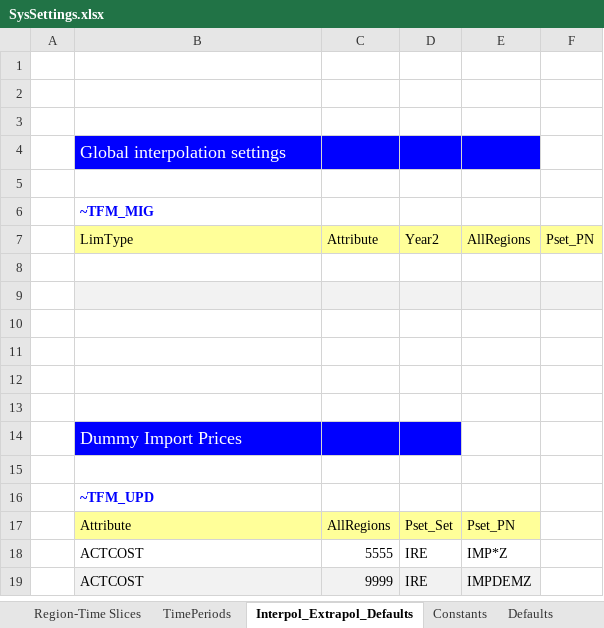
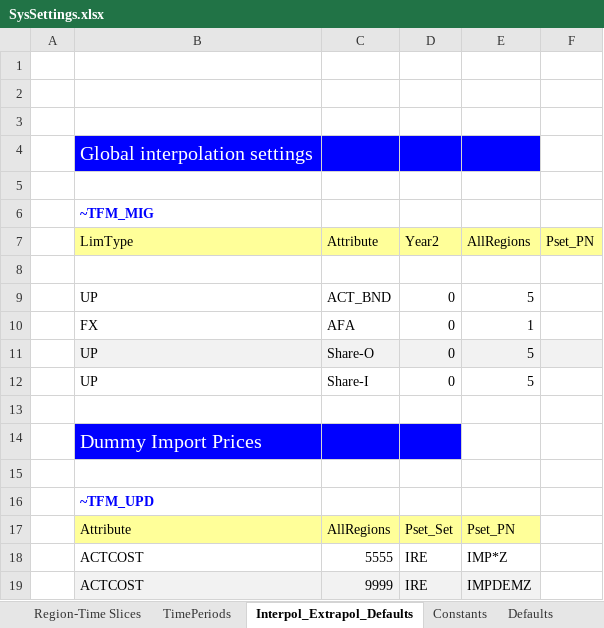
Before and after one commit to przeszut/RSD, an Excel workbook: SysSettings.xlsx, sheet Interpol_Extrapol_Defaults, drawn as a sheet; values as stored, in another font and other column widths than the file's, no borders; charts and pictures not drawn; the diff names each change by its address in the sheet, - before the commit and + after, or states it on an @@ line.

```diff
--- a/SysSettings.xlsx (sheet Interpol_Extrapol_Defaults)
+++ b/SysSettings.xlsx (sheet Interpol_Extrapol_Defaults)
@@ B4 text size: larger @@
-row 9: (empty)
+row 9:  | UP | ACT_BND | 0 | 5
-B9:F9 fill: #F2F2F2
+B9:F9 fill: none
-row 10: (empty)
+row 10:  | FX | AFA | 0 | 1
-row 11: (empty)
+row 11:  | UP | Share-O | 0 | 5
-B11:F11 fill: none
+B11:F11 fill: #F2F2F2
-row 12: (empty)
+row 12:  | UP | Share-I | 0 | 5
@@ B14 text size: larger @@
```
Also changed, not shown: sheet Constants, sheet Region-Time Slices, sheet TimePeriods, sheet Defaults, sheet Reporting, charts or pictures, BY_Trans.xlsx, 12 other files.
